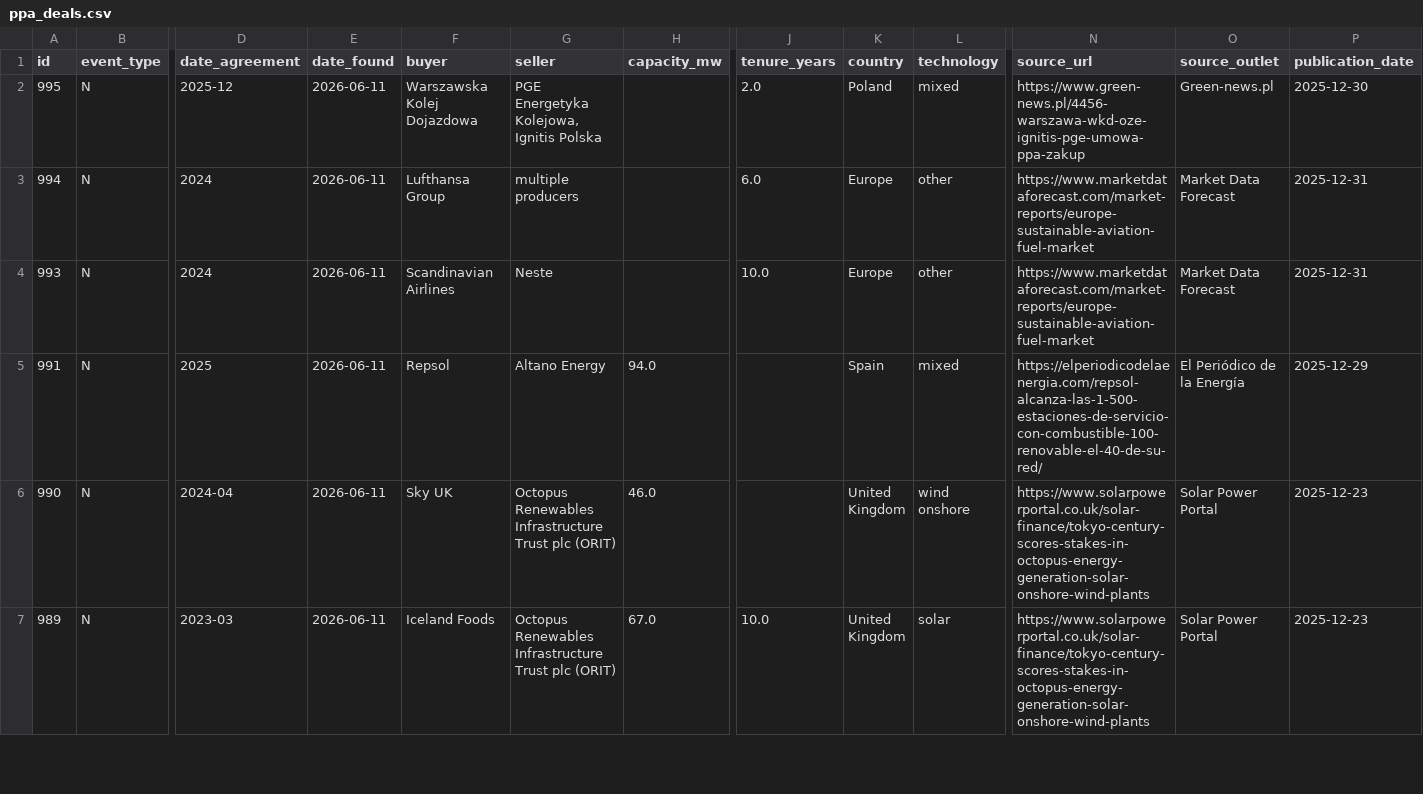
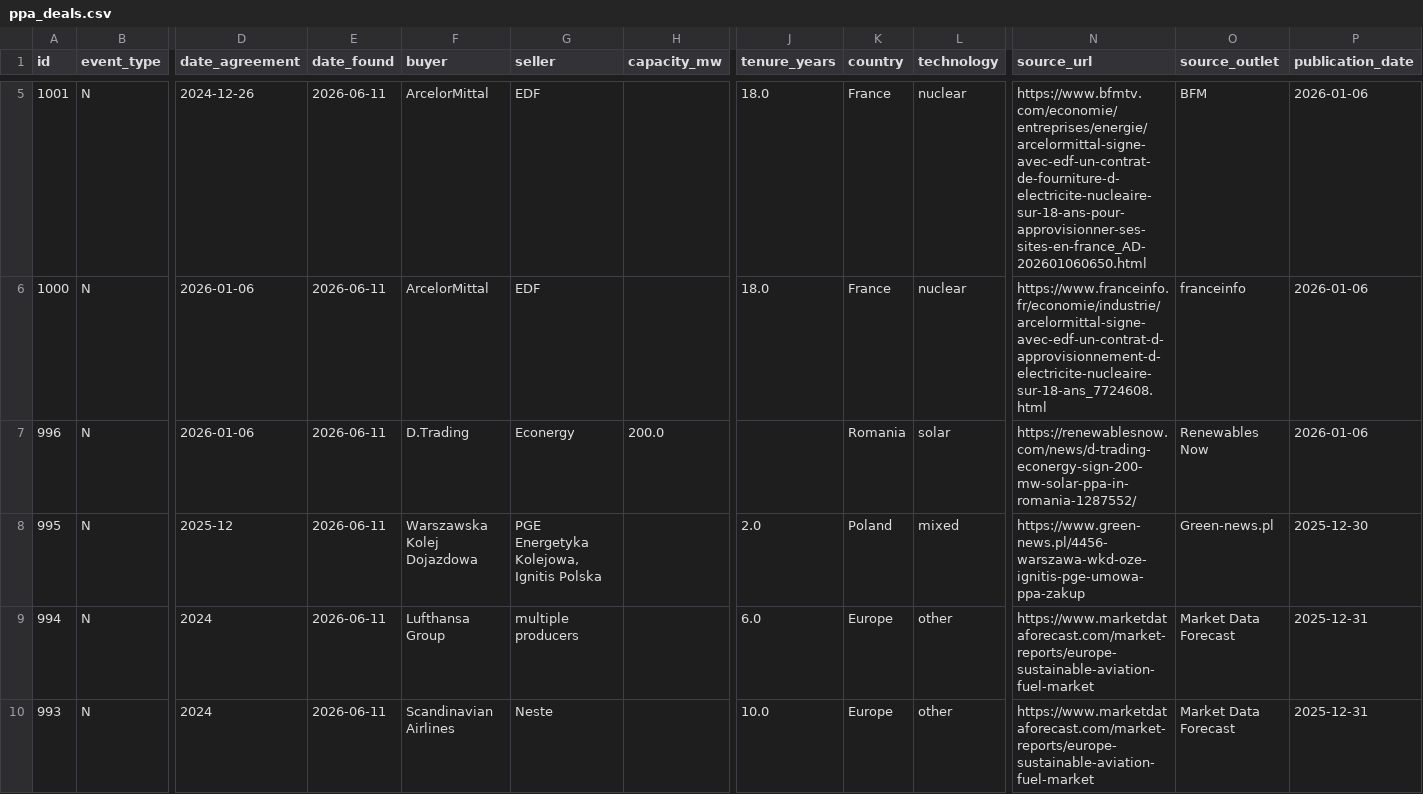
Before and after one commit to Mangips/ppa-tracker, a CSV file: data/ppa_deals.csv, drawn as a sheet; only a part is shown, gaps mark what is left out; the shorter side is filled out with more unchanged rows; rows hold the shown columns only; the diff covers the shown part only; the diff names each change by its address in the sheet, - before the commit and + after, or states it on an @@ line.

```diff
--- a/data/ppa_deals.csv
+++ b/data/ppa_deals.csv
+row 5: 1001 | N | 2024-12-26 | 2026-06-11 | ArcelorMittal | EDF |  | 18.0 | France | nuclear | https://www.bfmtv.com/economie/entreprises/energie/arcelormittal-signe-avec-edf-un-contrat-de-fourniture-d-electricite-nucleaire-sur-18-ans-pour-approvisionner-ses-sites-en-france_AD-202601060650.html | BFM | 2026-01-06
+row 6: 1000 | N | 2026-01-06 | 2026-06-11 | ArcelorMittal | EDF |  | 18.0 | France | nuclear | https://www.franceinfo.fr/economie/industrie/arcelormittal-signe-avec-edf-un-contrat-d-approvisionnement-d-electricite-nucleaire-sur-18-ans_7724608.html | franceinfo | 2026-01-06
+row 7: 996 | N | 2026-01-06 | 2026-06-11 | D.Trading | Econergy | 200.0 |  | Romania | solar | https://renewablesnow.com/news/d-trading-econergy-sign-200-mw-solar-ppa-in-romania-1287552/ | Renewables Now | 2026-01-06
```
Also changed, not shown: 3 added rows elsewhere in this file, 2 other files.
